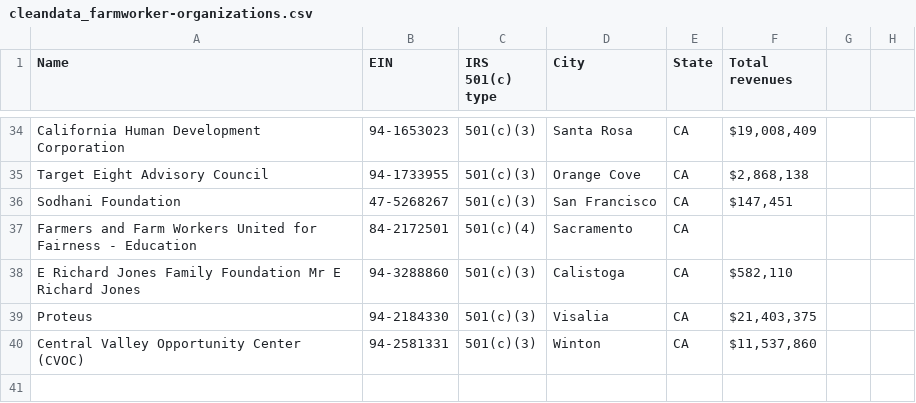
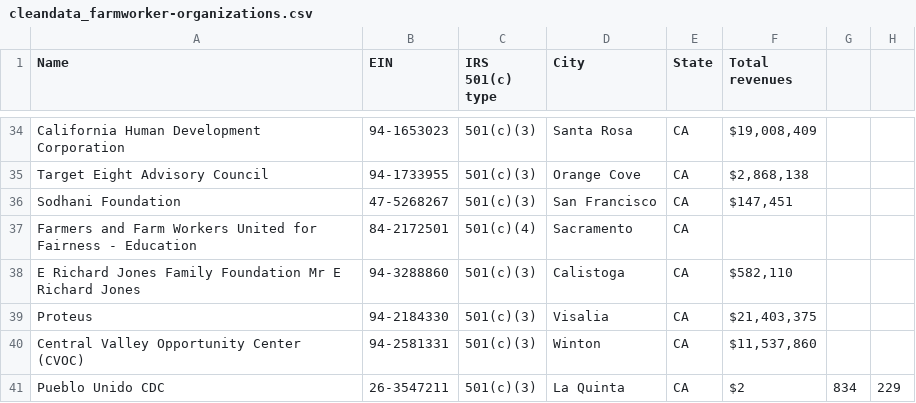
Before and after one commit to pluricalifornia/FarmworkerOrg, a CSV file: cleandata_farmworker-organizations.csv, drawn as a sheet; only a part is shown, gaps mark what is left out; the diff names each change by its address in the sheet, - before the commit and + after, or states it on an @@ line.

Commit message:
Update cleandata_farmworker-organizations.csv

```diff
--- a/cleandata_farmworker-organizations.csv
+++ b/cleandata_farmworker-organizations.csv
+row 41: Pueblo Unido CDC | 26-3547211 | 501(c)(3) | La Quinta | CA | $2 | 834 | 229
```
